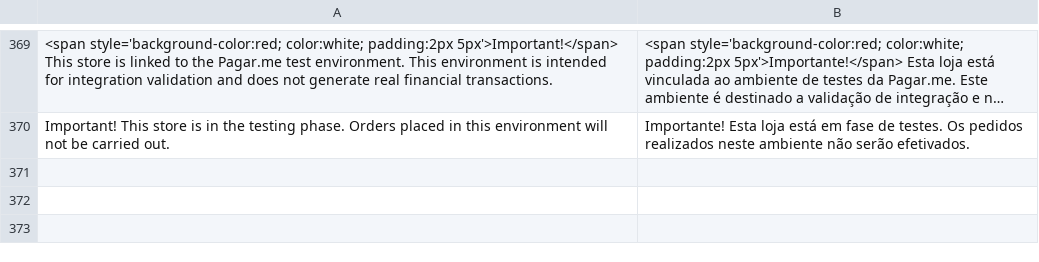
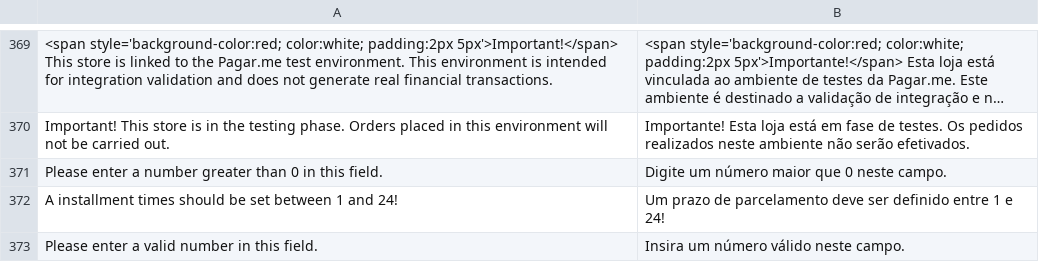
Before and after one commit to pagarme/magento2, a CSV file: i18n/pt_BR.csv, drawn as a sheet; only a part is shown, gaps mark what is left out; long unchanged cells end in ….

```diff
--- a/i18n/pt_BR.csv
+++ b/i18n/pt_BR.csv
@@ -370 +370,4 @@
 "Important! This store is in the testing phase. Orders placed in this environment will not be carried out.","Importante! Esta loja está em fase de testes. Os pedidos realizados neste ambiente não serão efetivados."
+"Please enter a number greater than 0 in this field.", "Digite um número maior que 0 neste campo."
+"A installment times should be set between 1 and 24!", "Um prazo de parcelamento deve ser definido entre 1 e 24!"
+"Please enter a valid number in this field.", "Insira um número válido neste campo."
```
Also changed, not shown: 3 other files.
